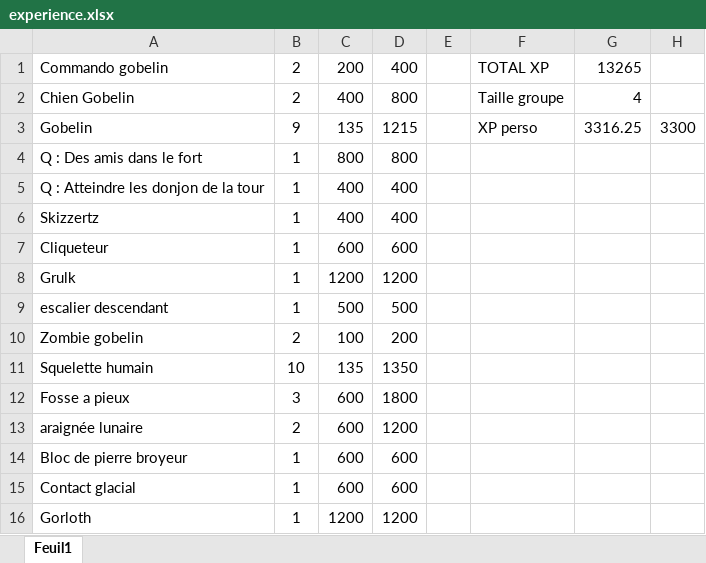
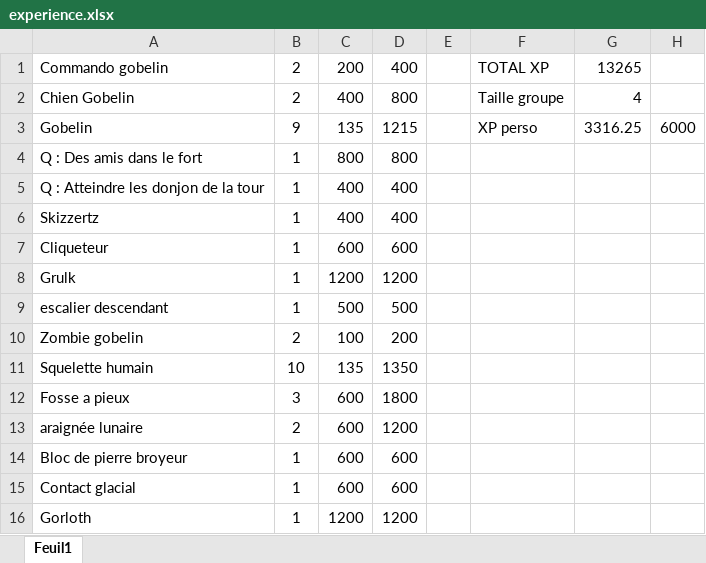
Before and after one commit to Idonnow/PathFinder, an Excel workbook: experience.xlsx, sheet Feuil1, drawn as a sheet; values as stored, in another font and other column widths than the file's, no borders; the diff names each change by its address in the sheet, - before the commit and + after, or states it on an @@ line.

```diff
--- a/experience.xlsx (sheet Feuil1)
+++ b/experience.xlsx (sheet Feuil1)
-H3: 3300
+H3: 6000
```
Also changed, not shown: 2 other files.
